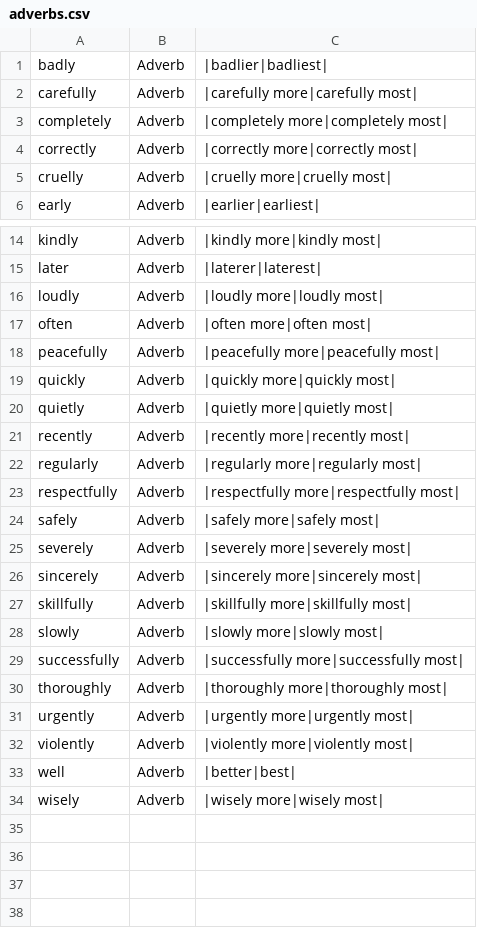
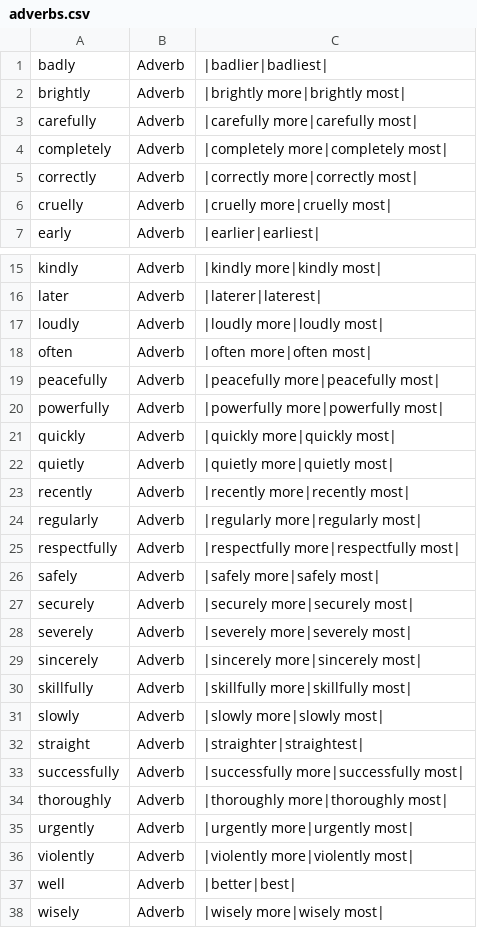
Before and after one commit to presciencelabs/tabitha-editor, a CSV file: database/inflections/csv/adverbs.csv, drawn as a sheet; only a part is shown, gaps mark what is left out.

```diff
--- a/database/inflections/csv/adverbs.csv
+++ b/database/inflections/csv/adverbs.csv
@@ -1,2 +1,3 @@
 badly,Adverb,|badlier|badliest|
+brightly,Adverb,|brightly  more|brightly  most|
 carefully,Adverb,|carefully  more|carefully  most|
@@ -18,2 +19,3 @@ often,Adverb,|often  more|often  most|
 peacefully,Adverb,|peacefully  more|peacefully  most|
+powerfully,Adverb,|powerfully  more|powerfully  most|
 quickly,Adverb,|quickly  more|quickly  most|
@@ -24,2 +26,3 @@ respectfully,Adverb,|respectfully  more|respectfully  most|
 safely,Adverb,|safely  more|safely  most|
+securely,Adverb,|securely  more|securely  most|
 severely,Adverb,|severely  more|severely  most|
@@ -28,2 +31,3 @@ skillfully,Adverb,|skillfully  more|skillfully  most|
 slowly,Adverb,|slowly  more|slowly  most|
+straight,Adverb,|straighter|straightest|
 successfully,Adverb,|successfully  more|successfully  most|
```
Also changed, not shown: database/inflections/csv/adjectives.csv, database/inflections/csv/verbs.csv, 15 other files.
